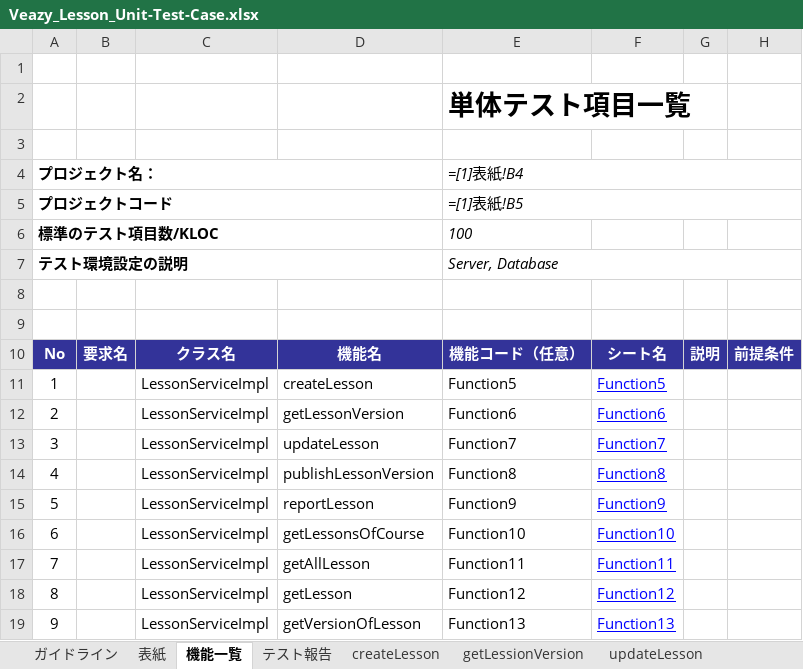
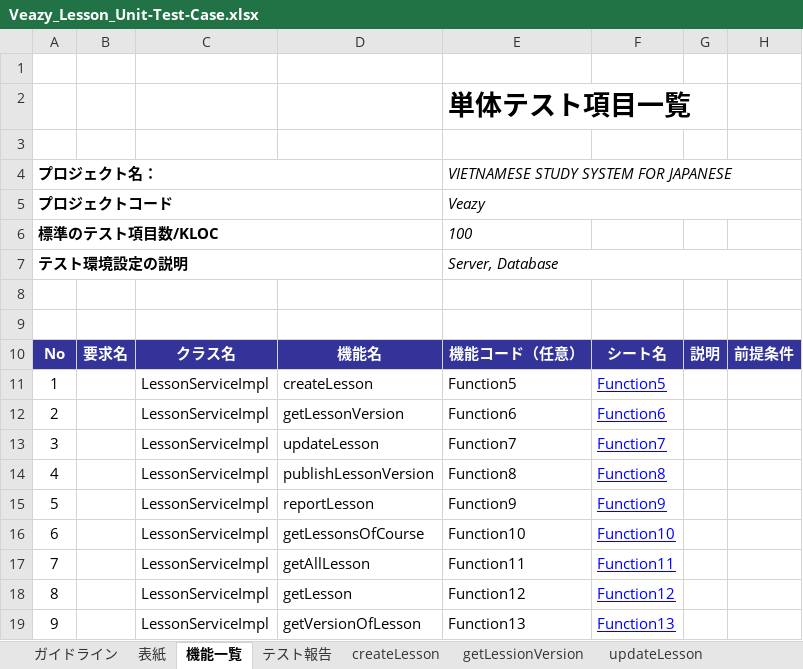
Before and after one commit to sangnvus/201605JS01, an Excel workbook: WIP/Users/LinhNH/Veazy_Unit_Test_Case/Veazy_Lesson_Unit-Test-Case.xlsx, sheet 機能一覧, drawn as a sheet; values as stored, in another font and other column widths than the file's, no borders; formulas are shown in place of their values; the diff names each change by its address in the sheet, - before the commit and + after, or states it on an @@ line.

```diff
--- a/WIP/Users/LinhNH/Veazy_Unit_Test_Case/Veazy_Lesson_Unit-Test-Case.xlsx (sheet 機能一覧)
+++ b/WIP/Users/LinhNH/Veazy_Unit_Test_Case/Veazy_Lesson_Unit-Test-Case.xlsx (sheet 機能一覧)
-E4: =[1]表紙!B4
+E4: VIETNAMESE STUDY SYSTEM FOR JAPANESE
-E5: =[1]表紙!B5
+E5: Veazy
```
Also changed, not shown: WIP/Users/LinhNH/Veazy_Unit_Test_Case/Veazy_Courses_And_ Exam_Unit_Test_Case.xlsx.
